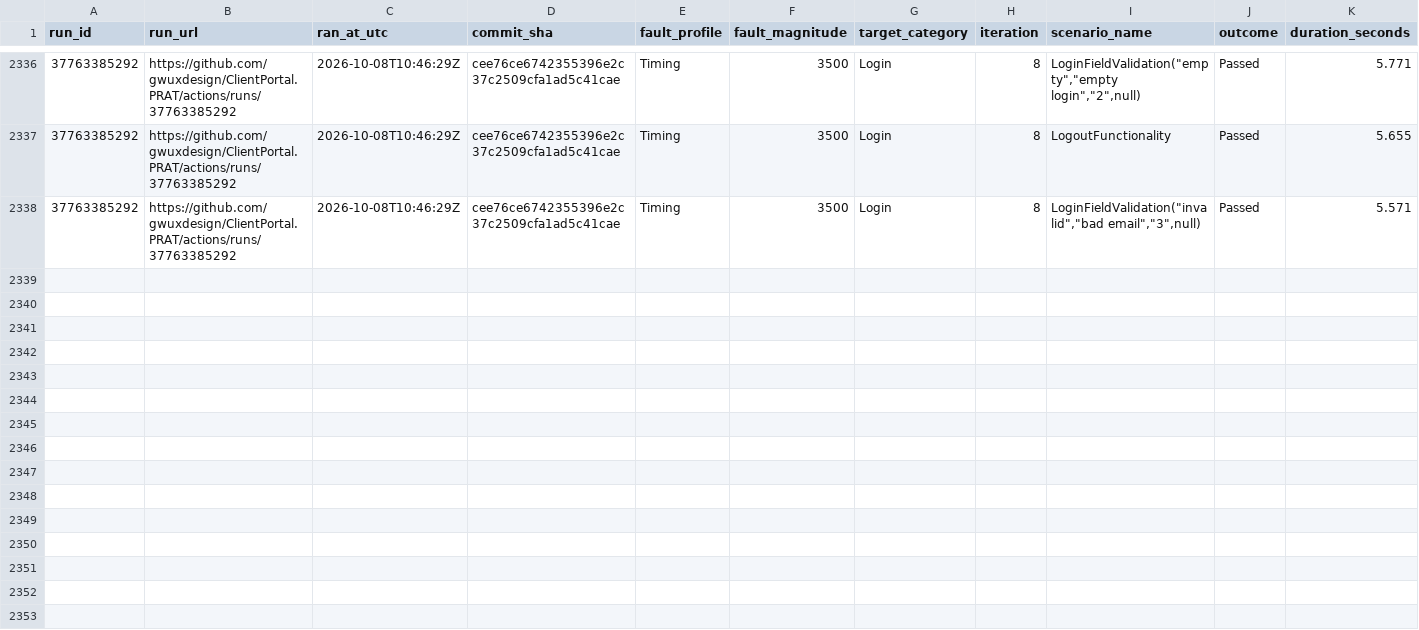
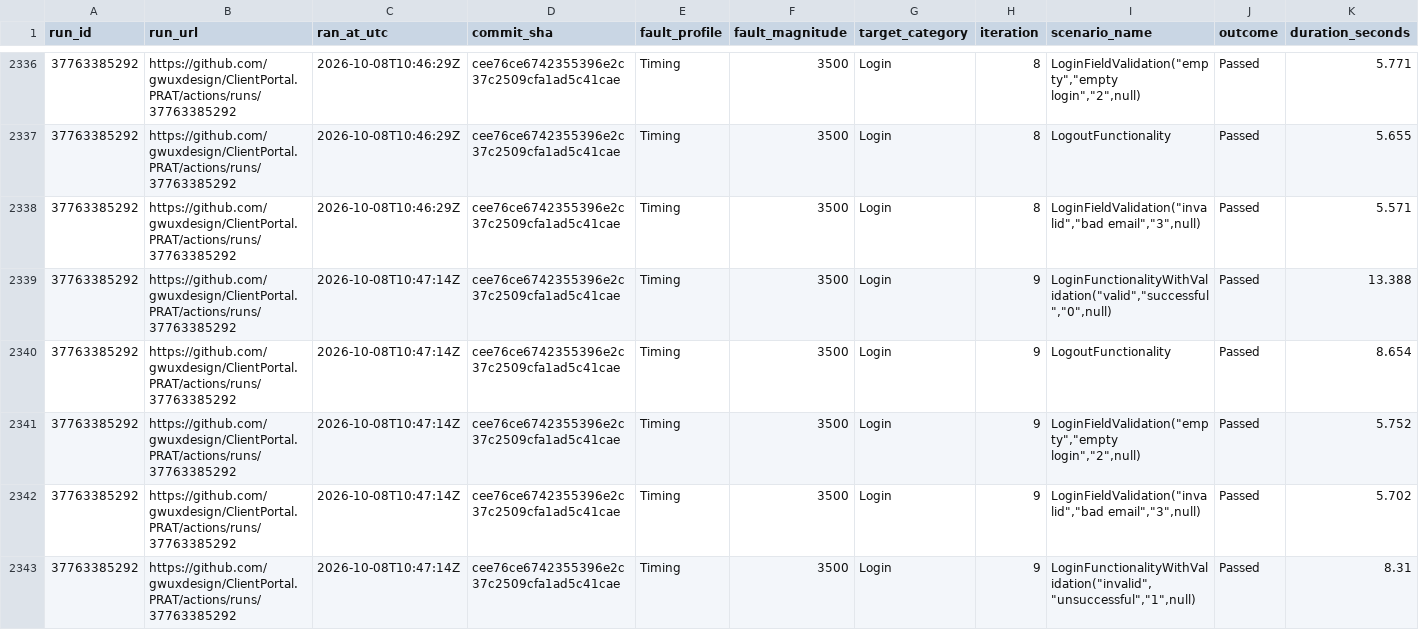
Before and after one commit to gwuxdesign/ClientPortal.PRAT, a CSV file: data/harness-results.csv, drawn as a sheet; only a part is shown, gaps mark what is left out; rows hold the shown columns only; the diff names each change by its address in the sheet, - before the commit and + after, or states it on an @@ line.

```diff
--- a/data/harness-results.csv
+++ b/data/harness-results.csv
+row 2339: 37763385292 | https://github.com/gwuxdesign/ClientPortal.PRAT/actions/runs/37763385292 | 2026-10-08T10:47:14Z | cee76ce6742355396e2c37c2509cfa1ad5c41cae | Timing | 3500 | Login | 9 | LoginFunctionalityWithValidation("valid","successful","0",null) | Passed | 13.388
+row 2340: 37763385292 | https://github.com/gwuxdesign/ClientPortal.PRAT/actions/runs/37763385292 | 2026-10-08T10:47:14Z | cee76ce6742355396e2c37c2509cfa1ad5c41cae | Timing | 3500 | Login | 9 | LogoutFunctionality | Passed | 8.654
+row 2341: 37763385292 | https://github.com/gwuxdesign/ClientPortal.PRAT/actions/runs/37763385292 | 2026-10-08T10:47:14Z | cee76ce6742355396e2c37c2509cfa1ad5c41cae | Timing | 3500 | Login | 9 | LoginFieldValidation("empty","empty login","2",null) | Passed | 5.752
+row 2342: 37763385292 | https://github.com/gwuxdesign/ClientPortal.PRAT/actions/runs/37763385292 | 2026-10-08T10:47:14Z | cee76ce6742355396e2c37c2509cfa1ad5c41cae | Timing | 3500 | Login | 9 | LoginFieldValidation("invalid","bad email","3",null) | Passed | 5.702
+row 2343: 37763385292 | https://github.com/gwuxdesign/ClientPortal.PRAT/actions/runs/37763385292 | 2026-10-08T10:47:14Z | cee76ce6742355396e2c37c2509cfa1ad5c41cae | Timing | 3500 | Login | 9 | LoginFunctionalityWithValidation("invalid","unsuccessful","1",null) | Passed | 8.31
```
